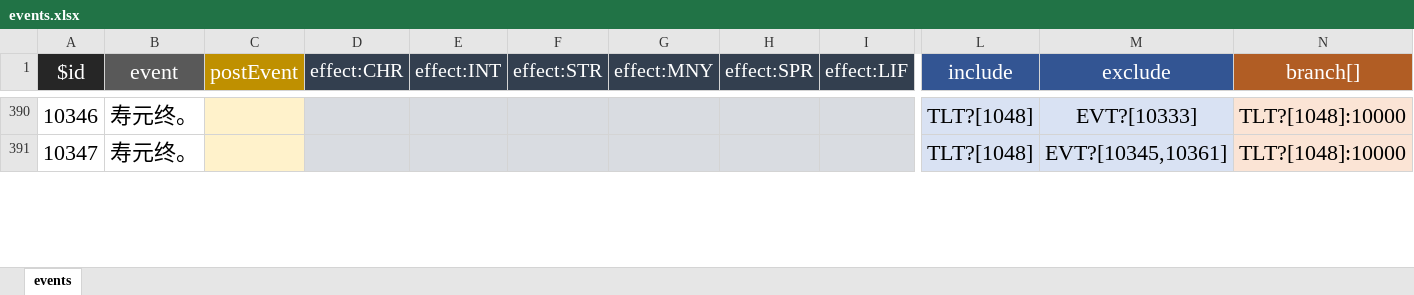
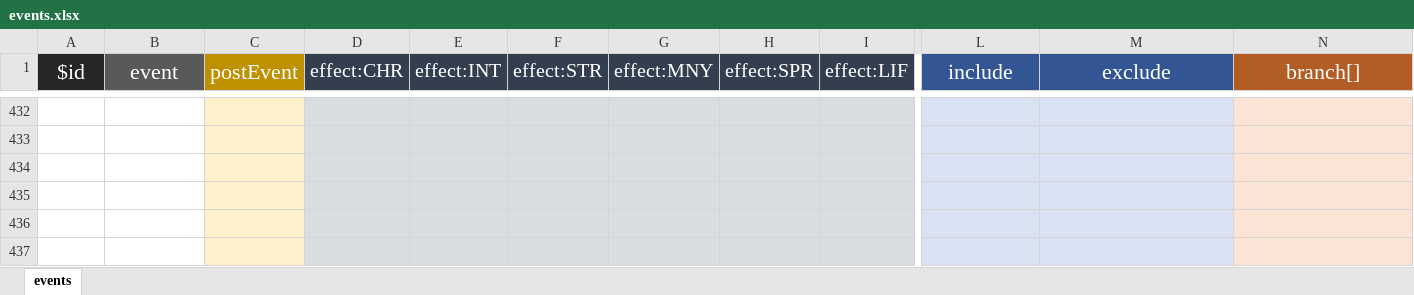
Before and after one commit to xiesean/lifeRestart, an Excel workbook: data/events.xlsx, sheet events, drawn as a sheet; only a part is shown, gaps mark what is left out; values as stored, in another font and other column widths than the file's, no borders; addresses are those after the commit; rows hold the shown columns only; the diff covers the shown part only; the diff names each change by its address in the sheet, - before the commit and + after, or states it on an @@ line.

```diff
--- a/data/events.xlsx (sheet events)
+++ b/data/events.xlsx (sheet events)
-row 432: 10346 | 寿元终。 |  |  |  |  |  |  |  | TLT?[1048] | EVT?[10333] | TLT?[1048]:10000
+row 432: (empty)
-row 433: 10347 | 寿元终。 |  |  |  |  |  |  |  | TLT?[1048] | EVT?[10345,10361] | TLT?[1048]:10000
+row 433: (empty)
+row 434: (empty)
+row 435: (empty)
+row 436: (empty)
+row 437: (empty)
```
Also changed, not shown: 48 added rows and 9 edited cells elsewhere in this sheet, 18 other files.
